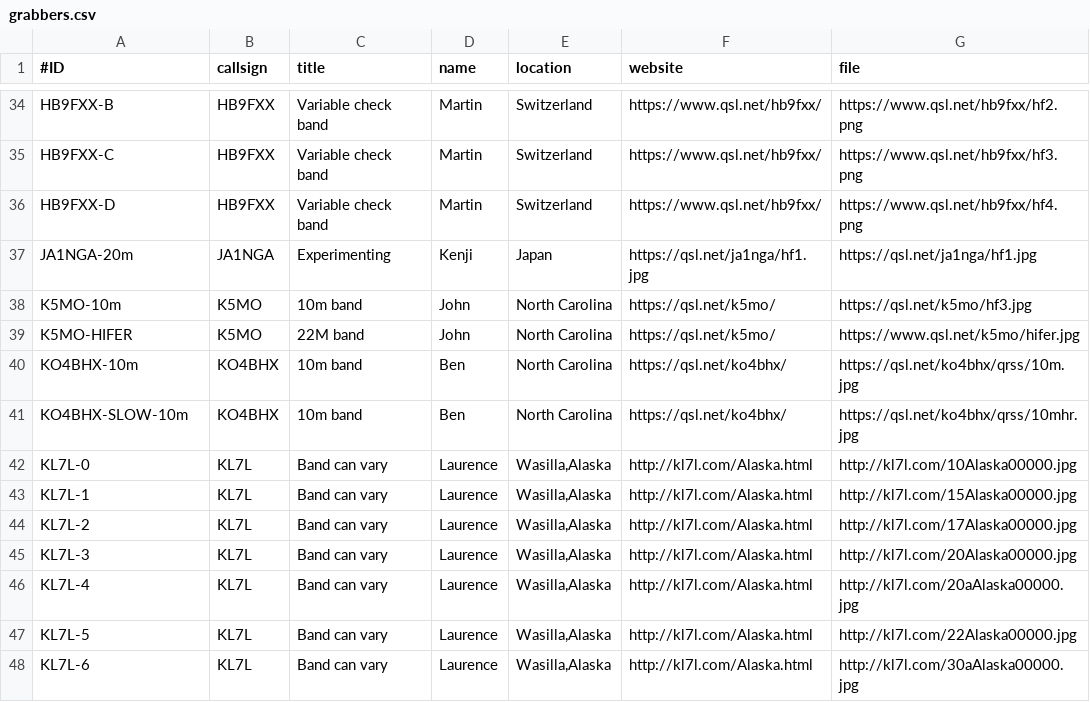
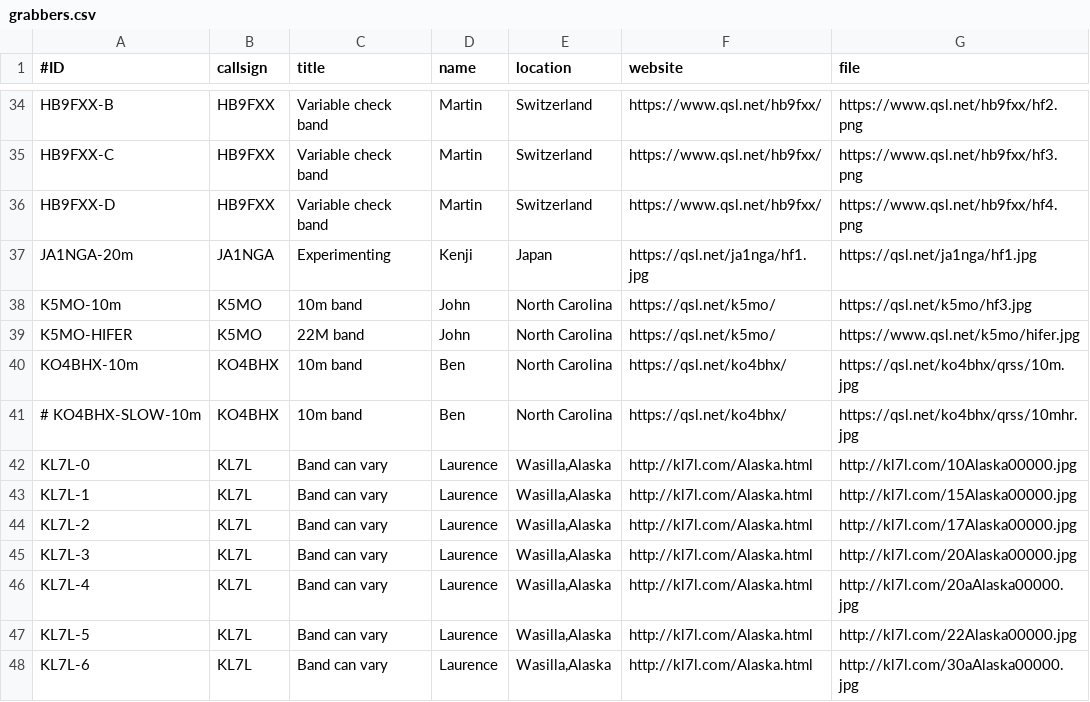
Before and after one commit to syedrizvinet/QRSS-plus-dev, a CSV file: grabbers.csv, drawn as a sheet; only a part is shown, gaps mark what is left out.

Commit message:
Update grabbers.csv

```diff
--- a/grabbers.csv
+++ b/grabbers.csv
@@ -40,3 +40,3 @@ K5MO-HIFER,K5MO,22M band,John,North Carolina,https://qsl.net/k5mo/,https://www.q
 KO4BHX-10m,KO4BHX,10m band,Ben,North Carolina,https://qsl.net/ko4bhx/,https://qsl.net/ko4bhx/qrss/10m.jpg
-KO4BHX-SLOW-10m,KO4BHX,10m band,Ben,North Carolina,https://qsl.net/ko4bhx/,https://qsl.net/ko4bhx/qrss/10mhr.jpg
+# KO4BHX-SLOW-10m,KO4BHX,10m band,Ben,North Carolina,https://qsl.net/ko4bhx/,https://qsl.net/ko4bhx/qrss/10mhr.jpg
 KL7L-0,KL7L,Band can vary,Laurence,"Wasilla,Alaska",http://kl7l.com/Alaska.html,http://kl7l.com/10Alaska00000.jpg
```
